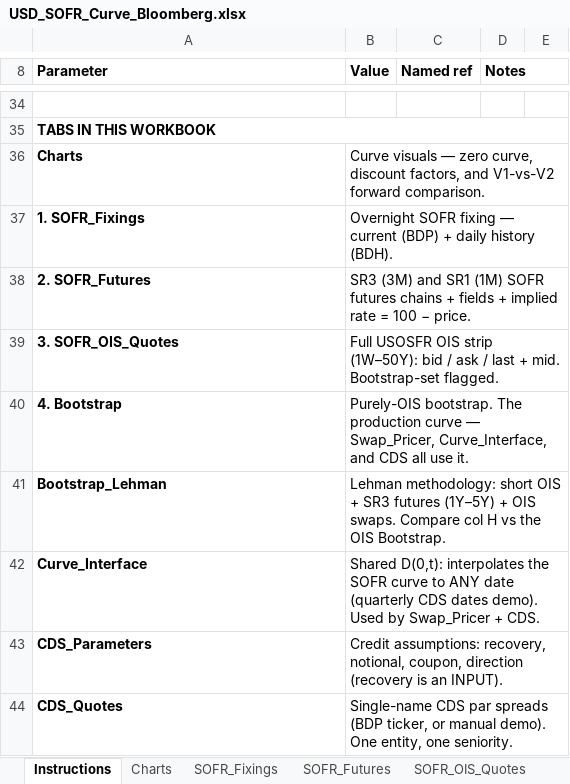
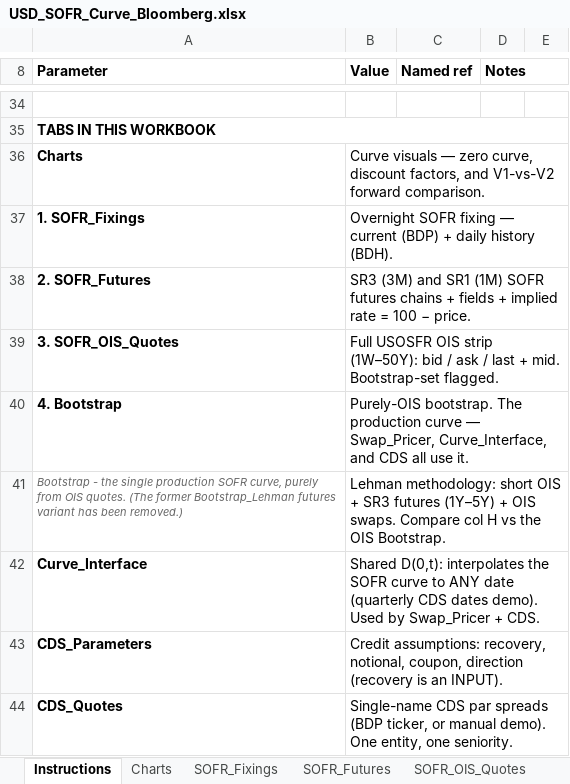
Before and after one commit to nl2992/usd-sofr-curve, an Excel workbook: bloomberg/USD_SOFR_Curve_Bloomberg.xlsx, sheet Instructions, drawn as a sheet; only a part is shown, gaps mark what is left out; values as stored, in another font and other column widths than the file's, no borders; the diff names each change by its address in the sheet, - before the commit and + after, or states it on an @@ line.

```diff
--- a/bloomberg/USD_SOFR_Curve_Bloomberg.xlsx (sheet Instructions)
+++ b/bloomberg/USD_SOFR_Curve_Bloomberg.xlsx (sheet Instructions)
-A41 (Parameter): Bootstrap_Lehman
+A41 (Parameter): Bootstrap - the single production SOFR curve, purely from OIS quotes. (The former Bootstrap_Lehman futures variant has been removed.)
@@ A41 bold: on → off, italic: off → on, text colour: black → #666666, text size: smaller @@
```
Also changed, not shown: sheet Bootstrap, sheet SOFR_Futures, other sheet tabs.
